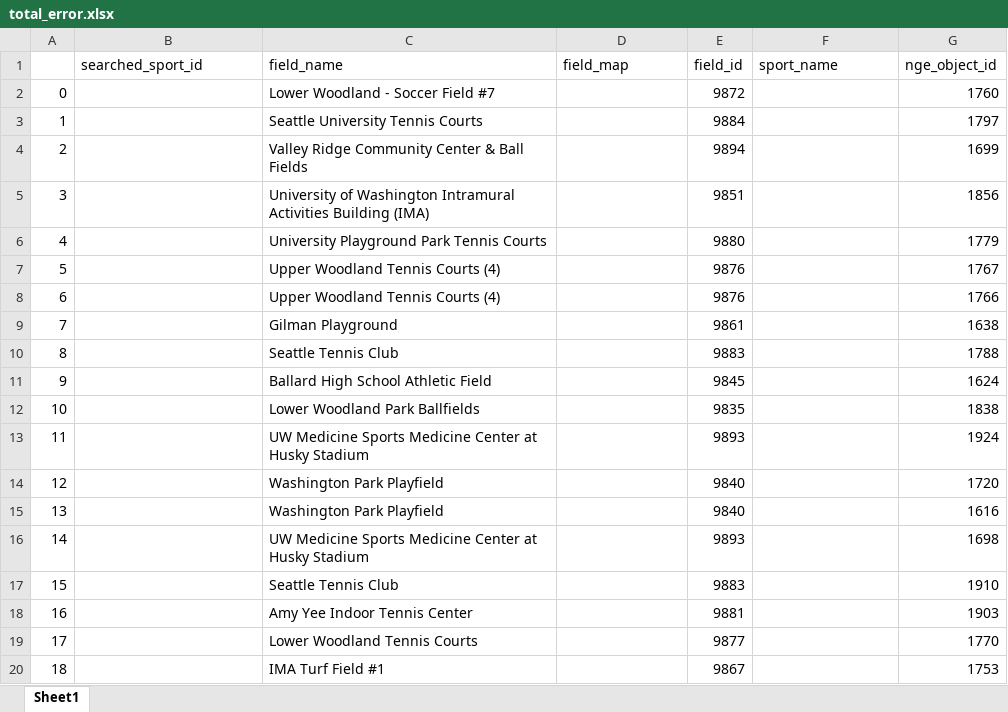
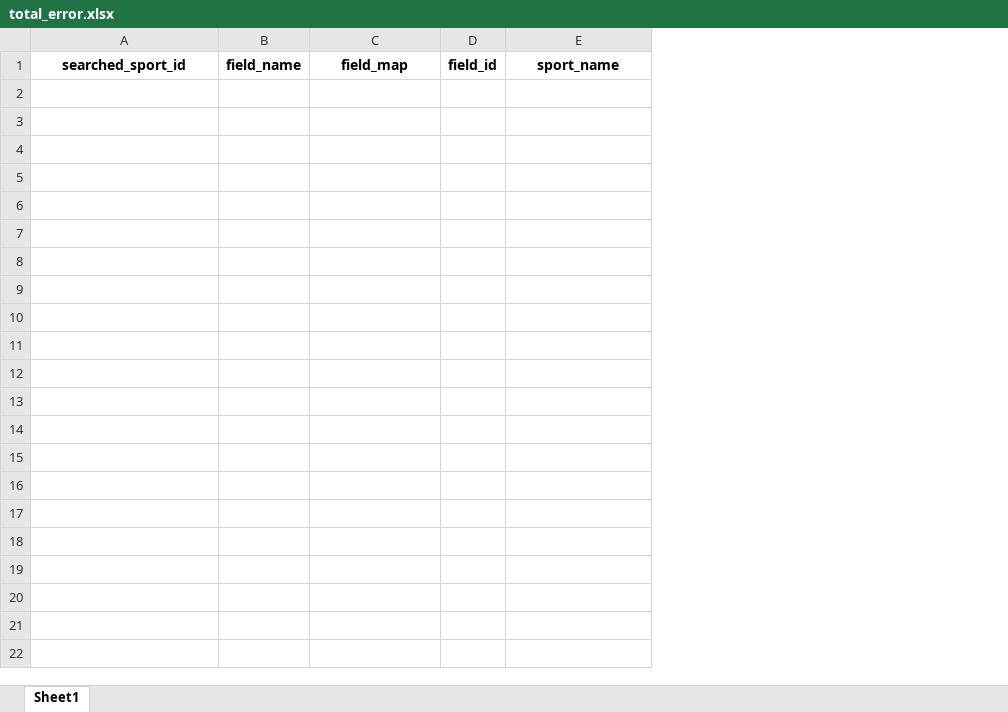
Before and after one commit to nate-ramanan/field-search-automation, an Excel workbook: total_error.xlsx, sheet Sheet1, drawn as a sheet; only a part is shown; values as stored, in another font and other column widths than the file's, no borders; removed rows and columns are numbered as before the commit, all else as after; the diff covers the shown part only; the diff names each change by its address in the sheet, - before the commit and + after, or states it on an @@ line.

```diff
--- a/total_error.xlsx (sheet Sheet1)
+++ b/total_error.xlsx (sheet Sheet1)
-column A, empty
-column C, row 1: field_name
+column B, row 1: field_name
-column E, row 1: field_id
+column D, row 1: field_id
-column G, row 1: nge_object_id
@@ A1 bold: off → on, alignment: left → center @@
@@ C1 bold: off → on, alignment: left → center @@
@@ E1 bold: off → on, alignment: left → center @@
-row 2: 0 |  | Lower Woodland - Soccer Field #7 |  | 9872 |  | 1760
-row 3: 1 |  | Seattle University Tennis Courts |  | 9884 |  | 1797
-row 4: 2 |  | Valley Ridge Community Center & Ball Fields |  | 9894 |  | 1699
-row 5: 3 |  | University of Washington Intramural Activities Building (IMA) |  | 9851 |  | 1856
-row 6: 4 |  | University Playground Park Tennis Courts |  | 9880 |  | 1779
-row 7: 5 |  | Upper Woodland Tennis Courts (4) |  | 9876 |  | 1767
-row 8: 6 |  | Upper Woodland Tennis Courts (4) |  | 9876 |  | 1766
-row 9: 7 |  | Gilman Playground |  | 9861 |  | 1638
-row 10: 8 |  | Seattle Tennis Club |  | 9883 |  | 1788
-row 11: 9 |  | Ballard High School Athletic Field |  | 9845 |  | 1624
-row 12: 10 |  | Lower Woodland Park Ballfields |  | 9835 |  | 1838
-row 13: 11 |  | UW Medicine Sports Medicine Center at Husky Stadium |  | 9893 |  | 1924
-row 14: 12 |  | Washington Park Playfield |  | 9840 |  | 1720
-row 15: 13 |  | Washington Park Playfield |  | 9840 |  | 1616
-row 16: 14 |  | UW Medicine Sports Medicine Center at Husky Stadium |  | 9893 |  | 1698
-row 17: 15 |  | Seattle Tennis Club |  | 9883 |  | 1910
-row 18: 16 |  | Amy Yee Indoor Tennis Center |  | 9881 |  | 1903
-row 19: 17 |  | Lower Woodland Tennis Courts |  | 9877 |  | 1770
-row 20: 18 |  | IMA Turf Field #1 |  | 9867 |  | 1753
```
Also changed, not shown: 333 removed rows elsewhere in this sheet, 1 other file.
